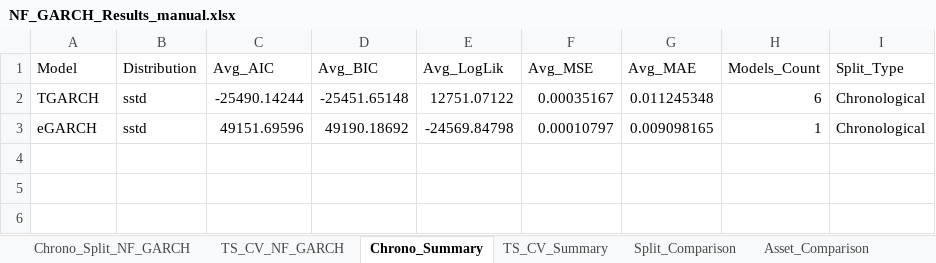
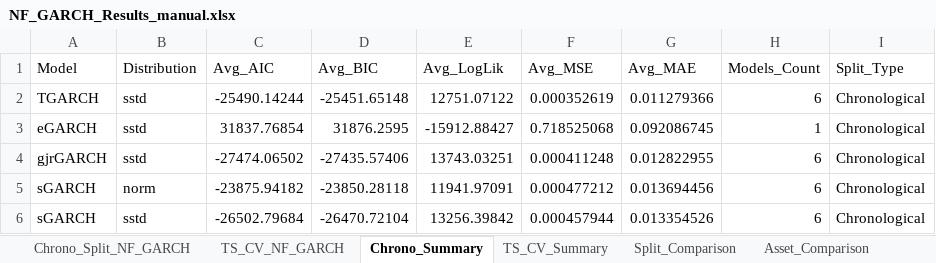
Before and after one commit to AbdullahHassan176/NFGARCH, an Excel workbook: results/consolidated/NF_GARCH_Results_manual.xlsx, sheet Chrono_Summary, drawn as a sheet; values as stored, in another font and other column widths than the file's, no borders; removed rows and columns are numbered as before the commit, all else as after; the diff names each change by its address in the sheet, - before the commit and + after, or states it on an @@ line.

```diff
--- a/results/consolidated/NF_GARCH_Results_manual.xlsx (sheet Chrono_Summary)
+++ b/results/consolidated/NF_GARCH_Results_manual.xlsx (sheet Chrono_Summary)
-F2 (Avg_MSE): 0.00035167
+F2 (Avg_MSE): 0.000352619
-G2 (Avg_MAE): 0.011245348
+G2 (Avg_MAE): 0.011279366
-row 3: eGARCH | sstd | 49151.69596 | 49190.18692 | -24569.84798 | 0.00010797 | 0.009098165 | 1 | Chronological
+row 3: eGARCH | sstd | 31837.76854 | 31876.2595 | -15912.88427 | 0.718525068 | 0.092086745 | 1 | Chronological
+row 4: gjrGARCH | sstd | -27474.06502 | -27435.57406 | 13743.03251 | 0.000411248 | 0.012822955 | 6 | Chronological
+row 5: sGARCH | norm | -23875.94182 | -23850.28118 | 11941.97091 | 0.000477212 | 0.013694456 | 6 | Chronological
+row 6: sGARCH | sstd | -26502.79684 | -26470.72104 | 13256.39842 | 0.000457944 | 0.013354526 | 6 | Chronological
```
Also changed, not shown: sheet TS_CV_NF_GARCH, sheet Asset_Comparison, sheet Chrono_Split_NF_GARCH, sheet Split_Comparison, sheet Performance_Comparison, sheet TS_CV_Summary, results/consolidated/Final_Dashboard.xlsx, results/consolidated/NF_vs_Standard_GARCH_Comparison.xlsx, 21 other files.
